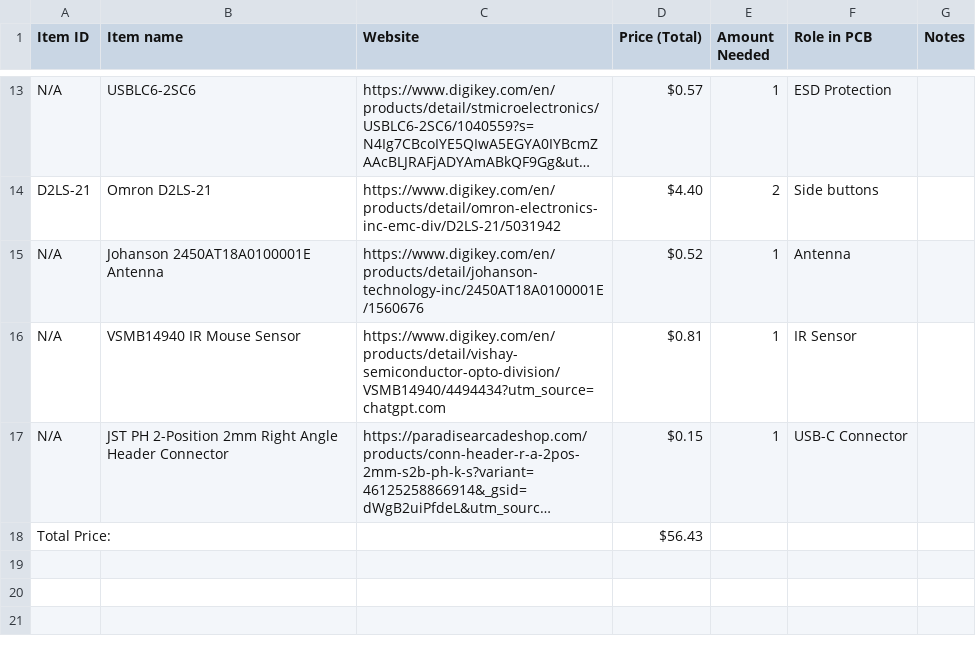
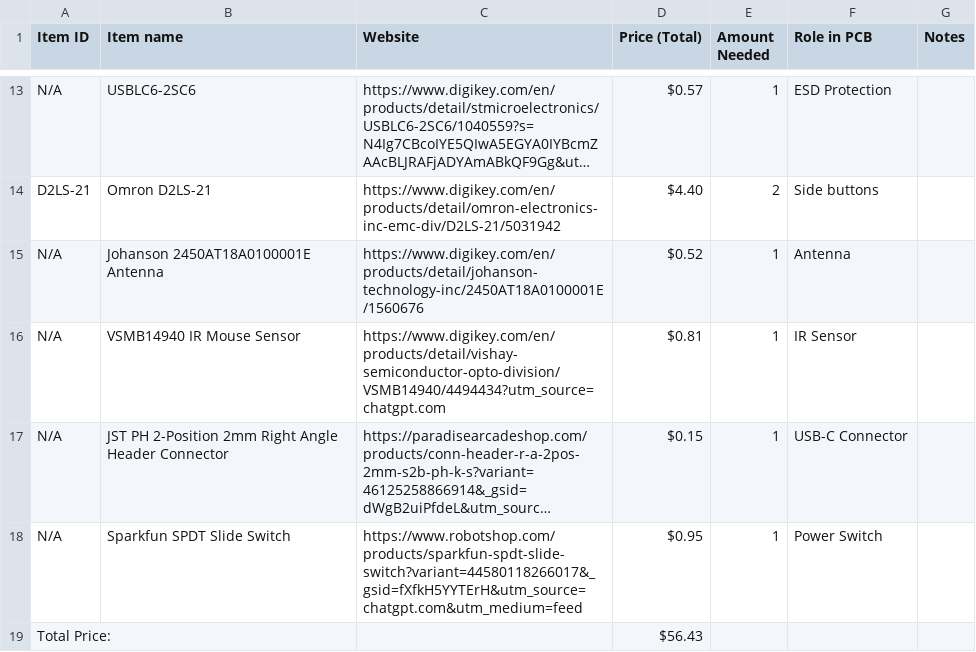
Before and after one commit to mdmutahhar24-pixel/SilkMouse, a CSV file: BOM/SilkMouse BOM - SilkMouse.csv, drawn as a sheet; only a part is shown, gaps mark what is left out; long unchanged cells end in …; the diff names each change by its address in the sheet, - before the commit and + after, or states it on an @@ line.

Commit message:
Update SilkMouse BOM - SilkMouse.csv

```diff
--- a/BOM/SilkMouse BOM - SilkMouse.csv
+++ b/BOM/SilkMouse BOM - SilkMouse.csv
+row 18: N/A | Sparkfun SPDT Slide Switch | https://www.robotshop.com/products/sparkfun-spdt-slide-switch?variant=44580118266017&_gsid=fXfkH5YYTErH&utm_source=chatgpt.com&utm_medium=feed | $0.95 | 1 | Power Switch
```
